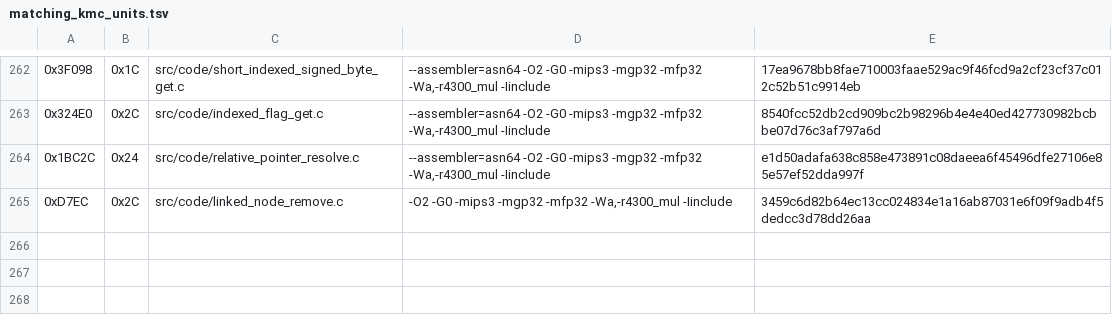
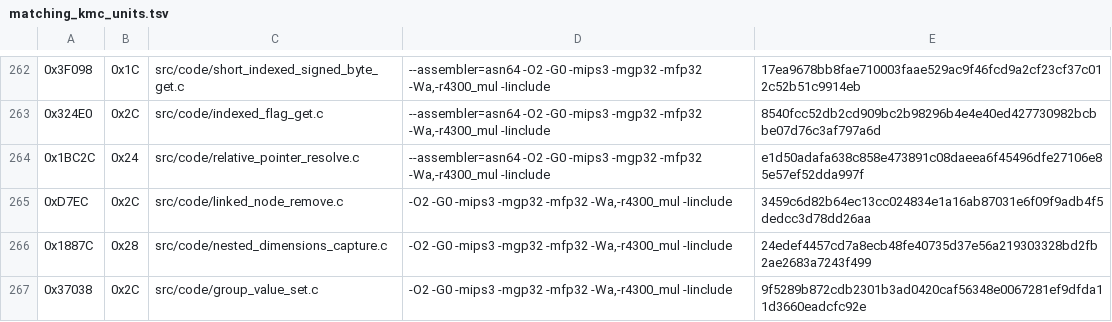
Before and after one commit to TheGh0stShip/Madden-64, a TSV file: config/us/matching_kmc_units.tsv, drawn as a sheet; only a part is shown, gaps mark what is left out.

Commit message:
Match resident dimension and table helpers

```diff
--- a/config/us/matching_kmc_units.tsv
+++ b/config/us/matching_kmc_units.tsv
@@ -265 +265,3 @@
 0xD7EC	0x2C	src/code/linked_node_remove.c	-O2 -G0 -mips3 -mgp32 -mfp32 -Wa,-r4300_mul -Iinclude	3459c6d82b64ec13cc024834e1a16ab87031e6f09f9adb4f5dedcc3d78dd26aa
+0x1887C	0x28	src/code/nested_dimensions_capture.c	-O2 -G0 -mips3 -mgp32 -mfp32 -Wa,-r4300_mul -Iinclude	24edef4457cd7a8ecb48fe40735d37e56a219303328bd2fb2ae2683a7243f499
+0x37038	0x2C	src/code/group_value_set.c	-O2 -G0 -mips3 -mgp32 -mfp32 -Wa,-r4300_mul -Iinclude	9f5289b872cdb2301b3ad0420caf56348e0067281ef9dfda11d3660eadcfc92e
```
Also changed, not shown: 9 other files.
